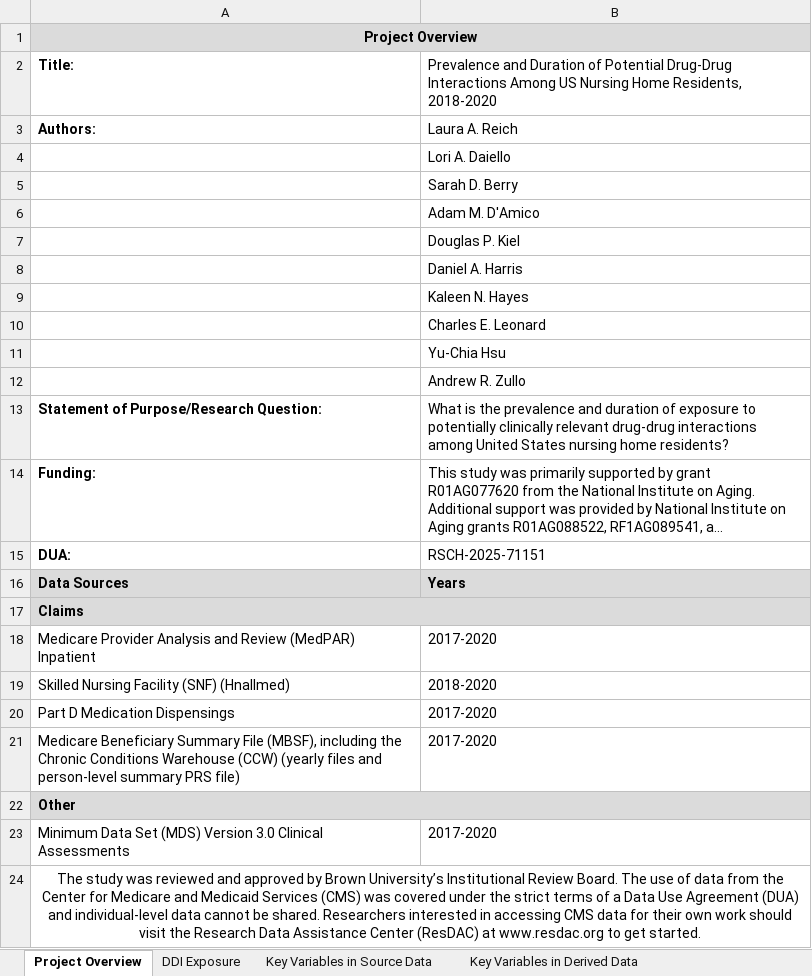
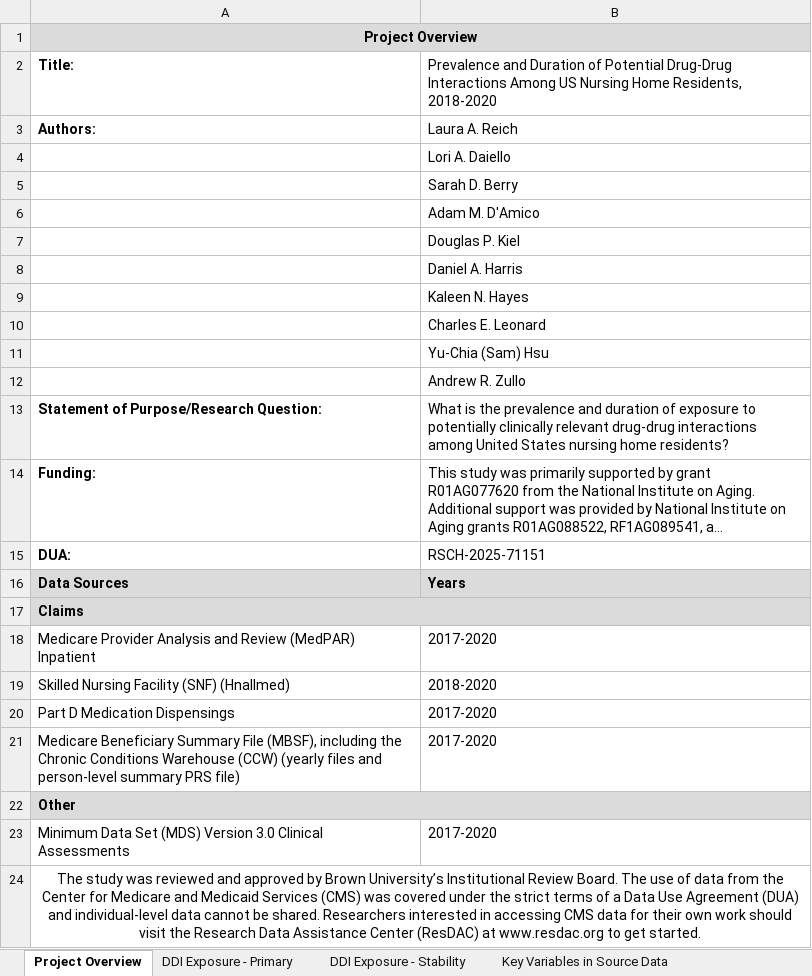
Before and after one commit to BrownEpiHSR/Reich_Potential_DDIs_NHs, an Excel workbook: data_documentation/Data_Documentation.xlsx, sheet Project Overview, drawn as a sheet; long unchanged cells end in …; values as stored, in another font and other column widths than the file's, no borders; the diff names each change by its address in the sheet, - before the commit and + after, or states it on an @@ line.

```diff
--- a/data_documentation/Data_Documentation.xlsx (sheet Project Overview)
+++ b/data_documentation/Data_Documentation.xlsx (sheet Project Overview)
-sheet tab: DDI Exposure
+sheet tab: DDI Exposure - Primary
+sheet tab: DDI Exposure - Stability
-B11: Yu-Chia Hsu
+B11: Yu-Chia (Sam) Hsu
```
Also changed, not shown: sheet Key Variables in Derived Data, charts or pictures, 1 other file.
